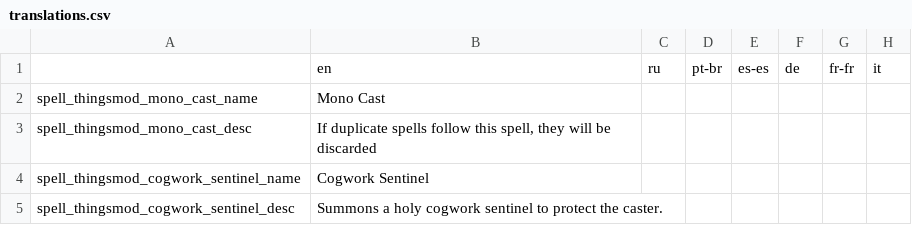
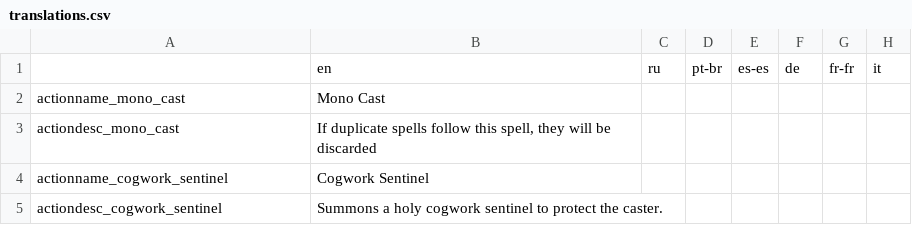
Before and after one commit to re-coilless/noita.thingsmod, a CSV file: content/spells_module/translations.csv, drawn as a sheet; only a part is shown; the diff names each change by its address in the sheet, - before the commit and + after, or states it on an @@ line.

Commit message:
make spells use the new systems

```diff
--- a/content/spells_module/translations.csv
+++ b/content/spells_module/translations.csv
-A2: spell_thingsmod_mono_cast_name
+A2: actionname_mono_cast
-A3: spell_thingsmod_mono_cast_desc
+A3: actiondesc_mono_cast
-A4: spell_thingsmod_cogwork_sentinel_name
+A4: actionname_cogwork_sentinel
-A5: spell_thingsmod_cogwork_sentinel_desc
+A5: actiondesc_cogwork_sentinel
```
Also changed, not shown: 2 other files.
